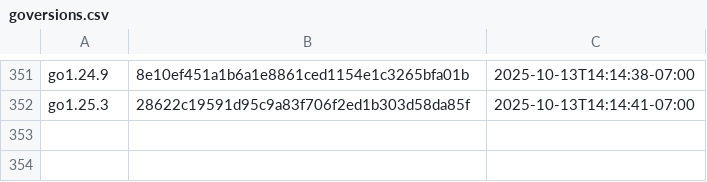
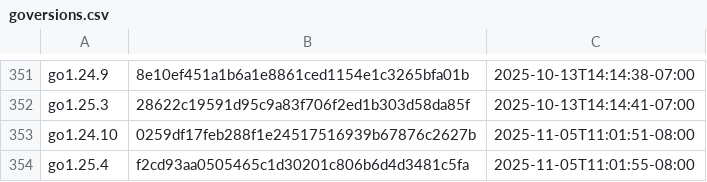
Before and after one commit to moshaoli688/gore, a CSV file: resources/goversions.csv, drawn as a sheet; only a part is shown, gaps mark what is left out.

```diff
--- a/resources/goversions.csv
+++ b/resources/goversions.csv
@@ -352 +352,3 @@ go1.24.9,8e10ef451a1b6a1e8861ced1154e1c3265bfa01b,2025-10-13T14:14:38-07:00
 go1.25.3,28622c19591d95c9a83f706f2ed1b303d58da85f,2025-10-13T14:14:41-07:00
+go1.24.10,0259df17feb288f1e24517516939b67876c2627b,2025-11-05T11:01:51-08:00
+go1.25.4,f2cd93aa0505465c1d30201c806b6d4d3481c5fa,2025-11-05T11:01:55-08:00
```
Also changed, not shown: 1 other file.
